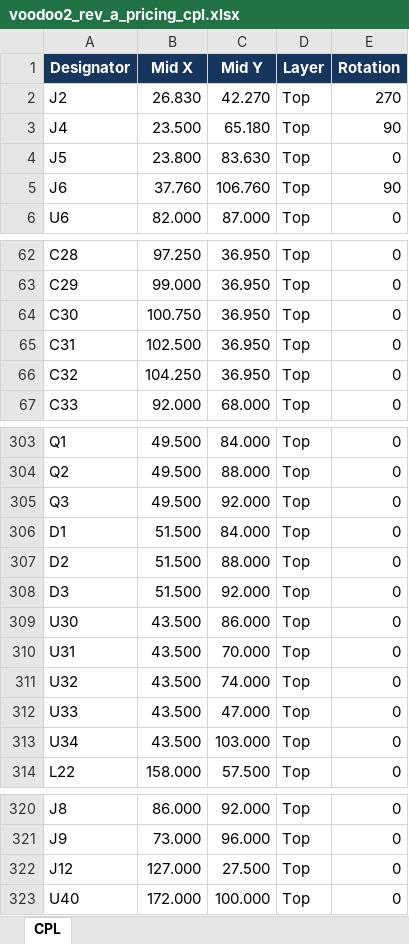
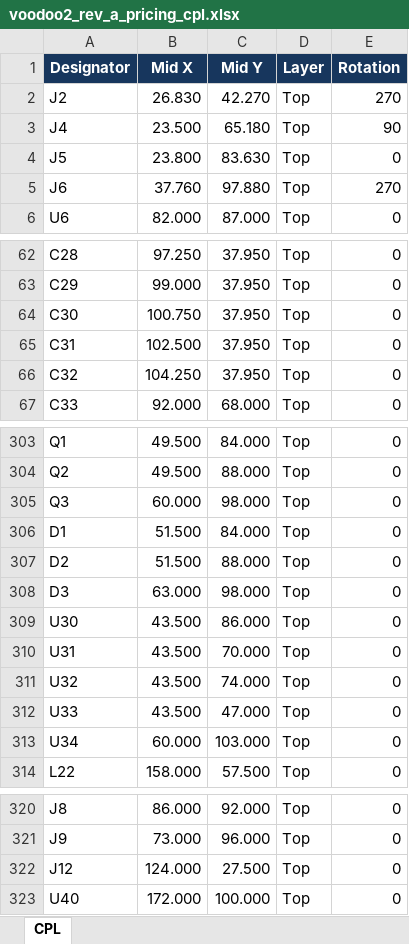
Before and after one commit to fabPlane/voodoo_2, an Excel workbook: hardware/rev-a-pricing/voodoo2_rev_a_pricing_cpl.xlsx, sheet CPL, drawn as a sheet; only a part is shown, gaps mark what is left out; values as stored, in another font and other column widths than the file's, no borders; the diff covers the shown part only; the diff names each change by its address in the sheet, - before the commit and + after, or states it on an @@ line.

```diff
--- a/hardware/rev-a-pricing/voodoo2_rev_a_pricing_cpl.xlsx (sheet CPL)
+++ b/hardware/rev-a-pricing/voodoo2_rev_a_pricing_cpl.xlsx (sheet CPL)
-C5 (Mid Y): 106.760
+C5 (Mid Y): 97.880
-E5 (Rotation): 90
+E5 (Rotation): 270
-C62:C66 (Mid Y): 36.950
+C62:C66 (Mid Y): 37.950
-B305 (Mid X): 49.500
+B305 (Mid X): 60.000
-C305 (Mid Y): 92.000
+C305 (Mid Y): 98.000
-B308 (Mid X): 51.500
+B308 (Mid X): 63.000
-C308 (Mid Y): 92.000
+C308 (Mid Y): 98.000
-B313 (Mid X): 43.500
+B313 (Mid X): 60.000
-B322 (Mid X): 127.000
+B322 (Mid X): 124.000
```
Also changed, not shown: 27 edited cells elsewhere in this sheet, hardware/rev-a-pricing/voodoo2_rev_a_pricing_bom.xlsx, 22 other files.
